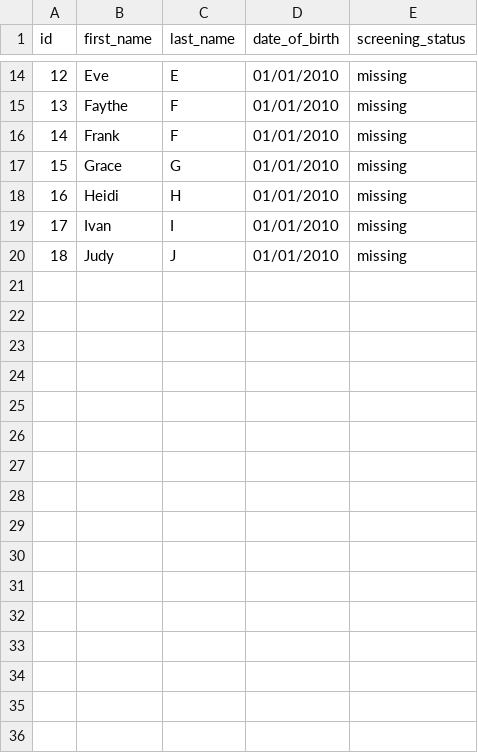
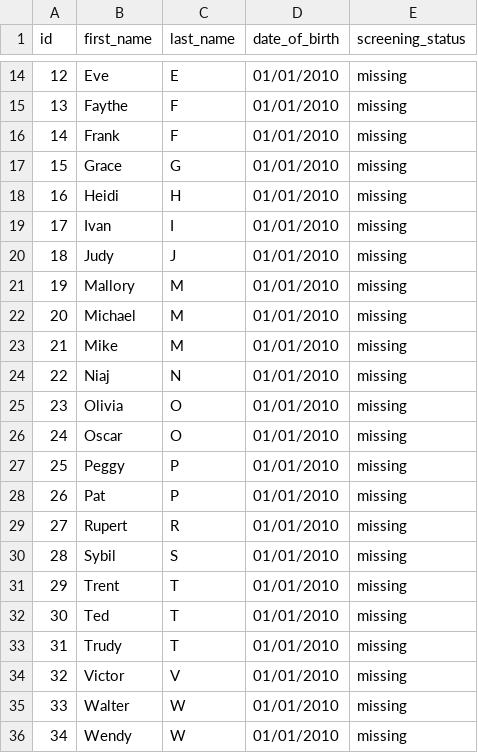
Before and after one commit to sine-fdn/polytune, a CSV file: examples/sql-integration/seeds/db0/early_detection_screening.csv, drawn as a sheet; only a part is shown, gaps mark what is left out; the diff names each change by its address in the sheet, - before the commit and + after, or states it on an @@ line.

Commit message:
Add logging and message chunking in Atlas example

```diff
--- a/examples/sql-integration/seeds/db0/early_detection_screening.csv
+++ b/examples/sql-integration/seeds/db0/early_detection_screening.csv
+row 21: 19 | Mallory | M | 01/01/2010 | missing
+row 22: 20 | Michael | M | 01/01/2010 | missing
+row 23: 21 | Mike | M | 01/01/2010 | missing
+row 24: 22 | Niaj | N | 01/01/2010 | missing
+row 25: 23 | Olivia | O | 01/01/2010 | missing
+row 26: 24 | Oscar | O | 01/01/2010 | missing
+row 27: 25 | Peggy | P | 01/01/2010 | missing
+row 28: 26 | Pat | P | 01/01/2010 | missing
+row 29: 27 | Rupert | R | 01/01/2010 | missing
+row 30: 28 | Sybil | S | 01/01/2010 | missing
+row 31: 29 | Trent | T | 01/01/2010 | missing
+row 32: 30 | Ted | T | 01/01/2010 | missing
+row 33: 31 | Trudy | T | 01/01/2010 | missing
+row 34: 32 | Victor | V | 01/01/2010 | missing
+row 35: 33 | Walter | W | 01/01/2010 | missing
+row 36: 34 | Wendy | W | 01/01/2010 | missing
```
Also changed, not shown: examples/sql-integration/seeds/db1/school_entry_examination.csv, 1 other file.
